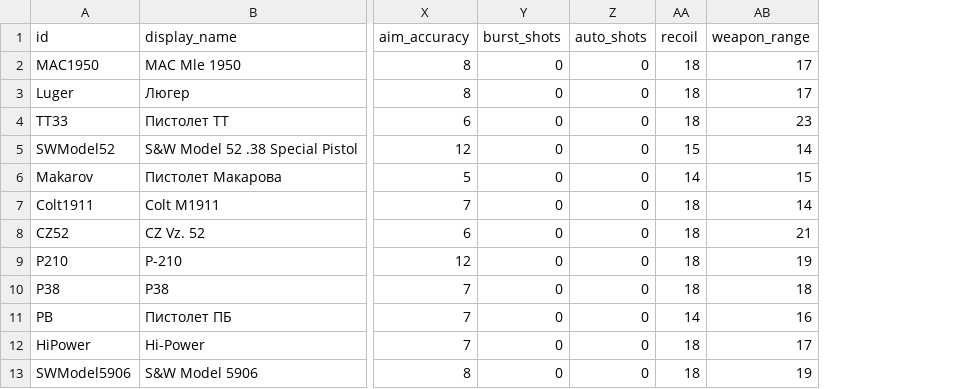
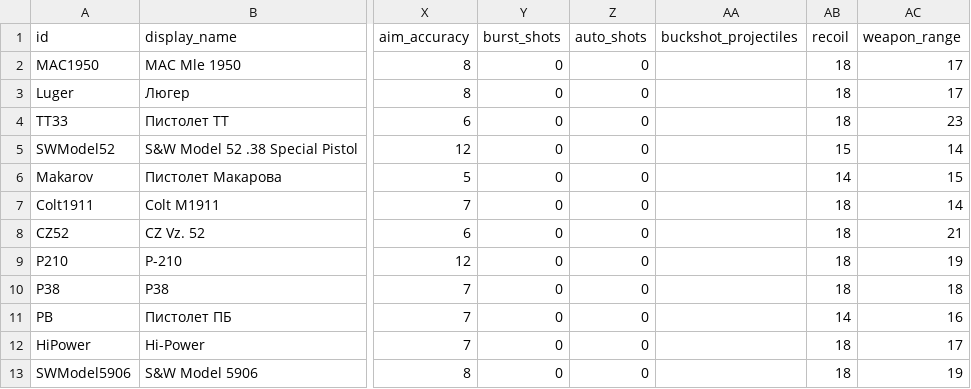
Before and after one commit to Kpoji4er/JAZZ, a CSV file: docs/technical/weapons/data/weapons.csv, drawn as a sheet; only a part is shown, gaps mark what is left out; the diff names each change by its address in the sheet, - before the commit and + after, or states it on an @@ line.

```diff
--- a/docs/technical/weapons/data/weapons.csv
+++ b/docs/technical/weapons/data/weapons.csv
+column AA (buckshot_projectiles), empty
```
Also changed, not shown: 39 other files.
